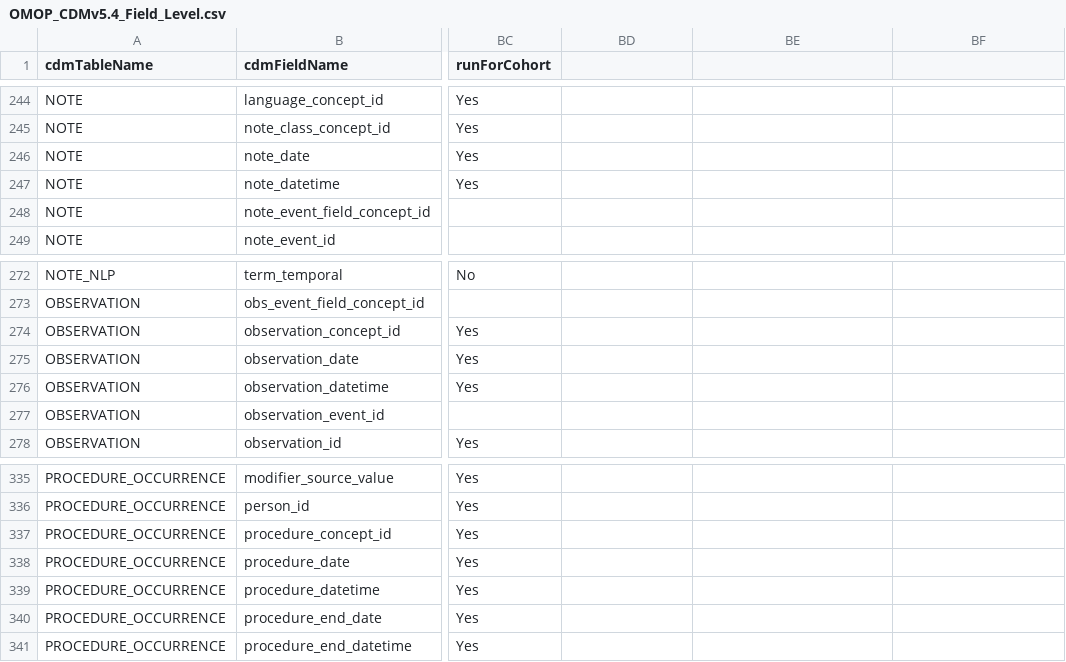
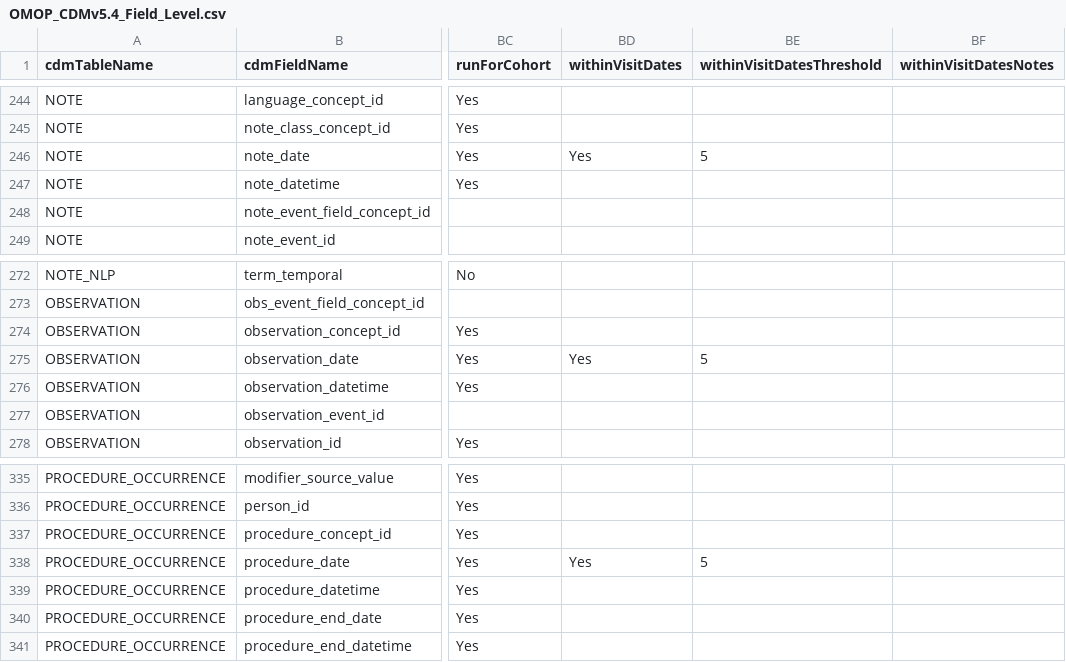
Before and after one commit to RADar-AZDelta/Rabbit-in-a-Blender, a CSV file: src/riab/dqd/csv/OMOP_CDMv5.4_Field_Level.csv, drawn as a sheet; only a part is shown, gaps mark what is left out; the diff covers the shown part only; the diff names each change by its address in the sheet, - before the commit and + after, or states it on an @@ line.

```diff
--- a/src/riab/dqd/csv/OMOP_CDMv5.4_Field_Level.csv
+++ b/src/riab/dqd/csv/OMOP_CDMv5.4_Field_Level.csv
-BD1: (empty)
+BD1: withinVisitDates
-BE1: (empty)
+BE1: withinVisitDatesThreshold
-BF1: (empty)
+BF1: withinVisitDatesNotes
-BD246 (withinVisitDates): (empty)
+BD246 (withinVisitDates): Yes
-BE246 (withinVisitDatesThreshold): (empty)
+BE246 (withinVisitDatesThreshold): 5
-BD275 (withinVisitDates): (empty)
+BD275 (withinVisitDates): Yes
-BE275 (withinVisitDatesThreshold): (empty)
+BE275 (withinVisitDatesThreshold): 5
-BD338 (withinVisitDates): (empty)
+BD338 (withinVisitDates): Yes
-BE338 (withinVisitDatesThreshold): (empty)
+BE338 (withinVisitDatesThreshold): 5
```
Also changed, not shown: 12 edited cells elsewhere in this file, src/riab/dqd/csv/OMOP_CDMv5.4_Check_Descriptions.csv, src/riab/dqd/csv/OMOP_CDMv5.4_Table_Level.csv, 48 other files.
